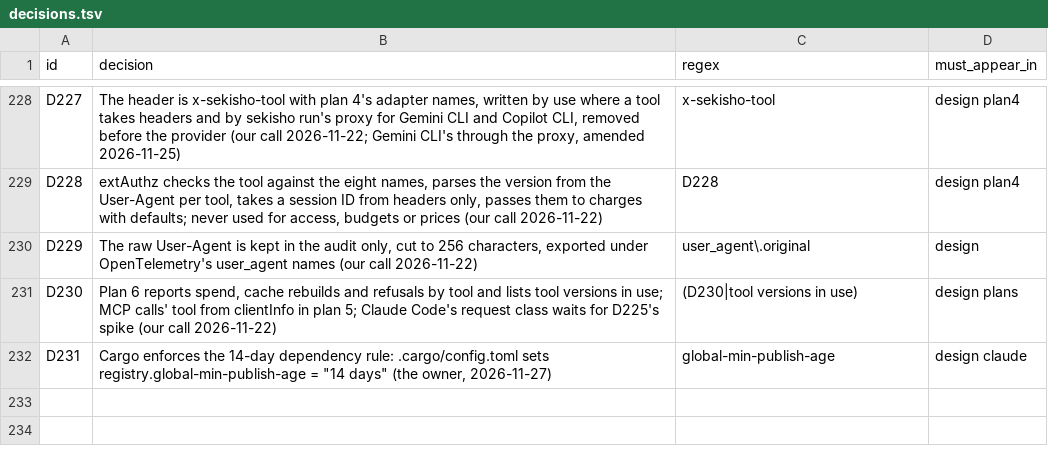
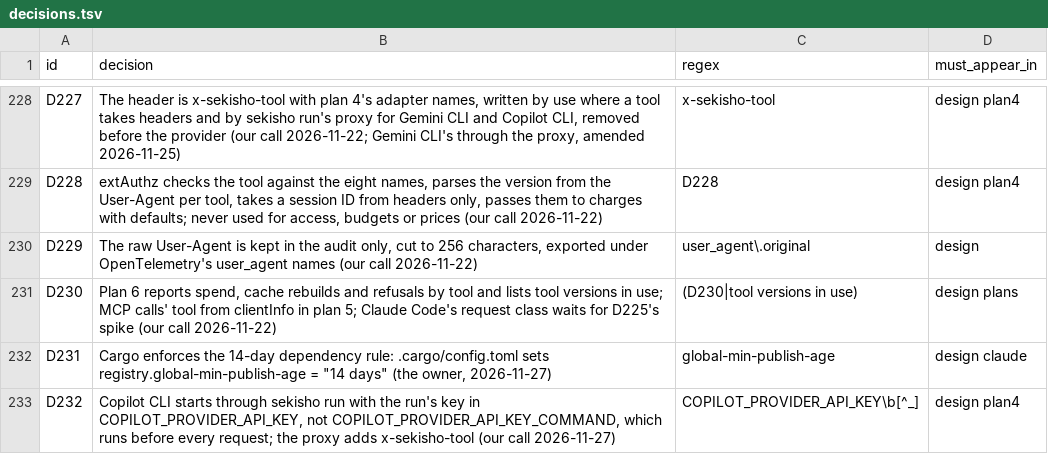
Before and after one commit to arindamchoudhury/sekisho, a TSV file: .claude/skills/auditing-sekisho-docs/decisions.tsv, drawn as a sheet; only a part is shown, gaps mark what is left out; the diff names each change by its address in the sheet, - before the commit and + after, or states it on an @@ line.

```diff
--- a/.claude/skills/auditing-sekisho-docs/decisions.tsv
+++ b/.claude/skills/auditing-sekisho-docs/decisions.tsv
+row 233: D232 | Copilot CLI starts through sekisho run with the run's key in COPILOT_PROVIDER_API_KEY, not COPILOT_PROVIDER_API_KEY_COMMAND, which runs before every request; the proxy adds x-sekisho-tool (our call 2026-11-27) | COPILOT_PROVIDER_API_KEY\b[^_] | design plan4
```
Also changed, not shown: 15 other files.
